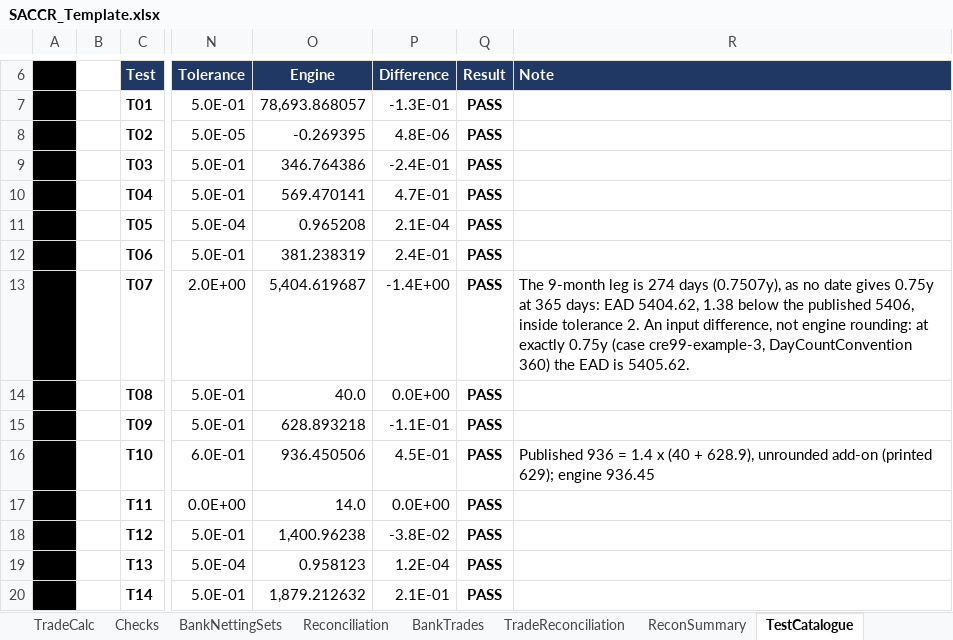
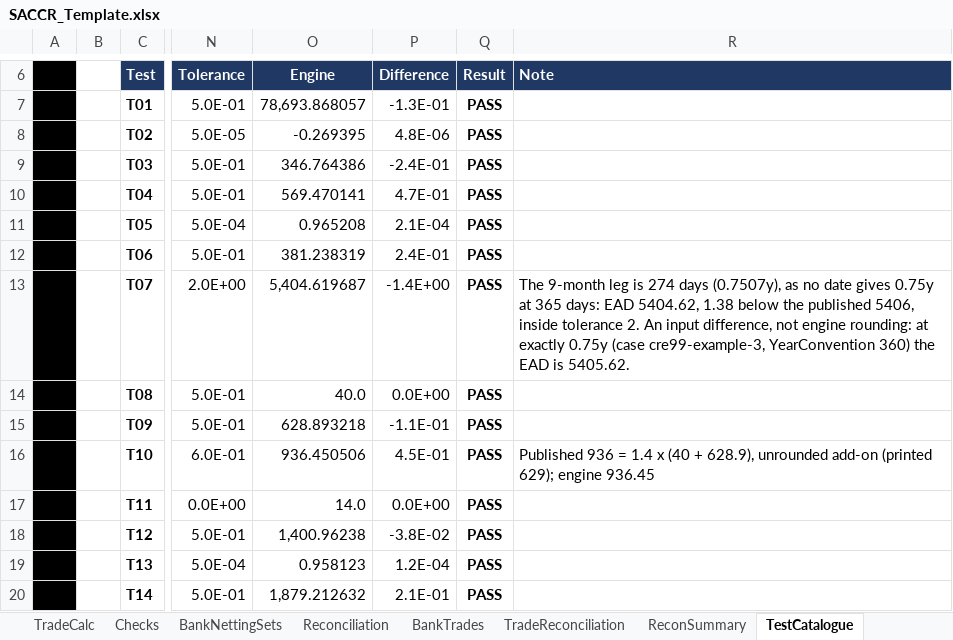
Before and after one commit to danielep71/K-SACCR, an Excel workbook: src/workbook/SACCR_Template.xlsx, sheet TestCatalogue, drawn as a sheet; only a part is shown, gaps mark what is left out; values as stored, in another font and other column widths than the file's, no borders; charts and pictures and conditional formats not drawn; the diff names each change by its address in the sheet, - before the commit and + after, or states it on an @@ line.

```diff
--- a/src/workbook/SACCR_Template.xlsx (sheet TestCatalogue)
+++ b/src/workbook/SACCR_Template.xlsx (sheet TestCatalogue)
-R13 (Note): …(case cre99-example-3, DayCountConvention 360) the…
+R13 (Note): …(case cre99-example-3, YearConvention 360) the…
```
Also changed, not shown: sheet Params, sheet README, sheet Basel_vs_CRR, formulas that keep their value, charts or pictures, 33 other files.
